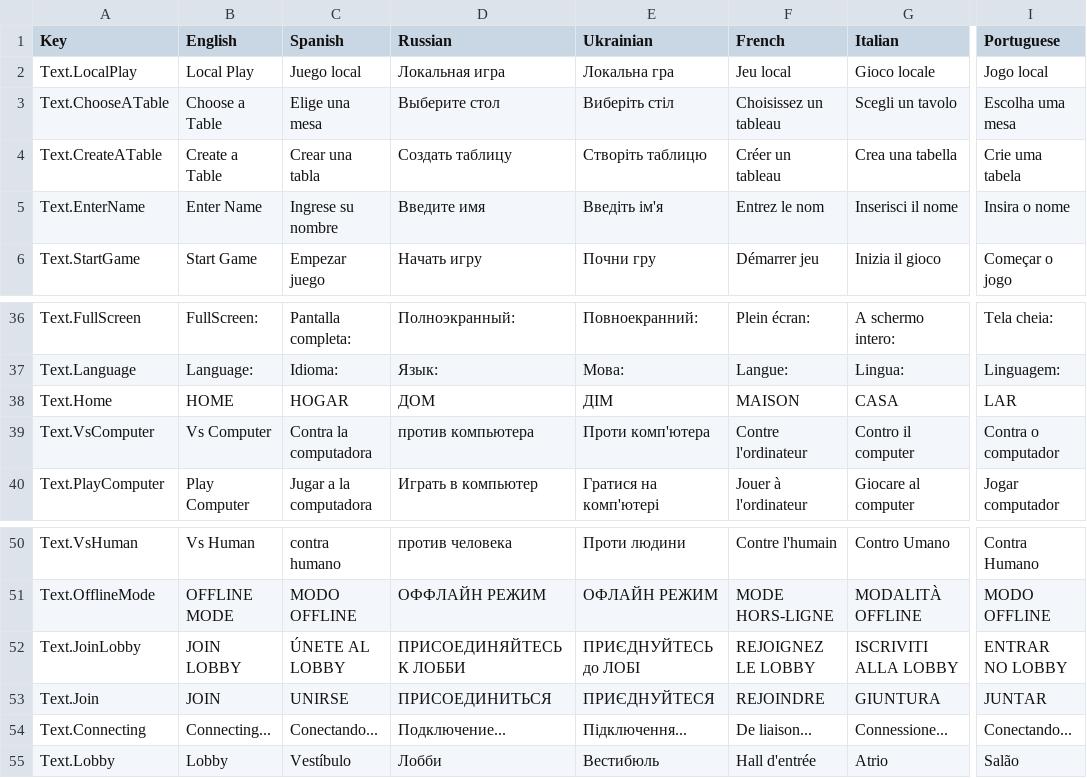
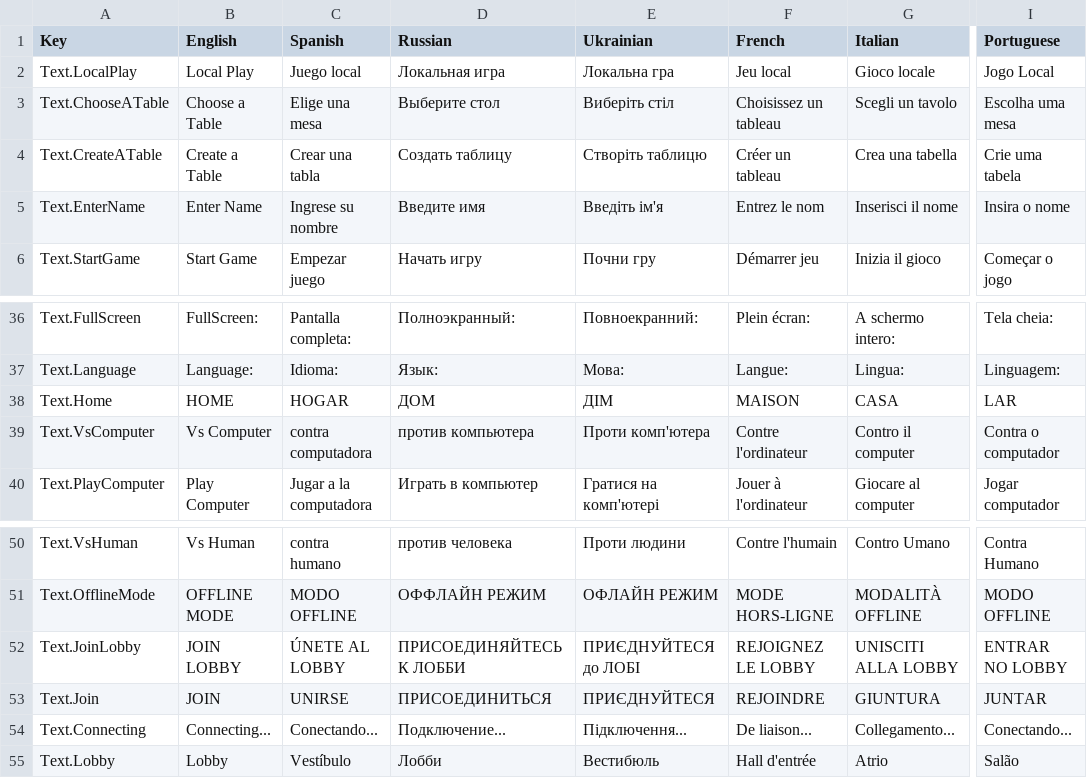
Before and after one commit to HashimAbbasii/BackGammonPhoton, a CSV file: Assets/SimpleLocalization/Resources/Localization/Main.csv, drawn as a sheet; only a part is shown, gaps mark what is left out; the diff names each change by its address in the sheet, - before the commit and + after, or states it on an @@ line.

```diff
--- a/Assets/SimpleLocalization/Resources/Localization/Main.csv
+++ b/Assets/SimpleLocalization/Resources/Localization/Main.csv
-I2 (Portuguese): Jogo local
+I2 (Portuguese): Jogo Local
-C39 (Spanish): Contra la computadora
+C39 (Spanish): contra computadora
-E52 (Ukrainian): ПРИЄДНУЙТЕСЬ до ЛОБІ
+E52 (Ukrainian): ПРИЄДНУЙТЕСЯ до ЛОБІ
-G52 (Italian): ISCRIVITI ALLA LOBBY
+G52 (Italian): UNISCITI ALLA LOBBY
-G54 (Italian): Connessione...
+G54 (Italian): Collegamento...
```
Also changed, not shown: Assets/SimpleLocalization/Resources/Localization/Tut.csv, 3 other files.
